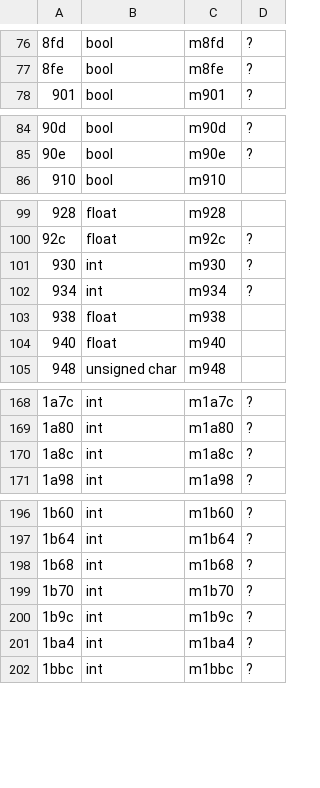
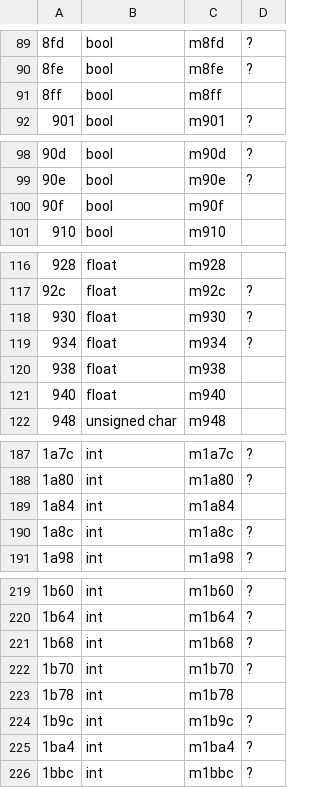
Before and after one commit to allisonpelton/byo-pop-private, a TSV file: games/astropop/docs/board_fields.tsv, drawn as a sheet; only a part is shown, gaps mark what is left out; addresses are those after the commit; the diff covers the shown part only; the diff names each change by its address in the sheet, - before the commit and + after, or states it on an @@ line.

```diff
--- a/games/astropop/docs/board_fields.tsv
+++ b/games/astropop/docs/board_fields.tsv
+row 91: 8ff | bool | m8ff
+row 100: 90f | bool | m90f
-B118:B119: int
+B118:B119: float
+row 189: 1a84 | int | m1a84
+row 223: 1b78 | int | m1b78
```
Also changed, not shown: 20 added rows elsewhere in this file, 8 other files.
